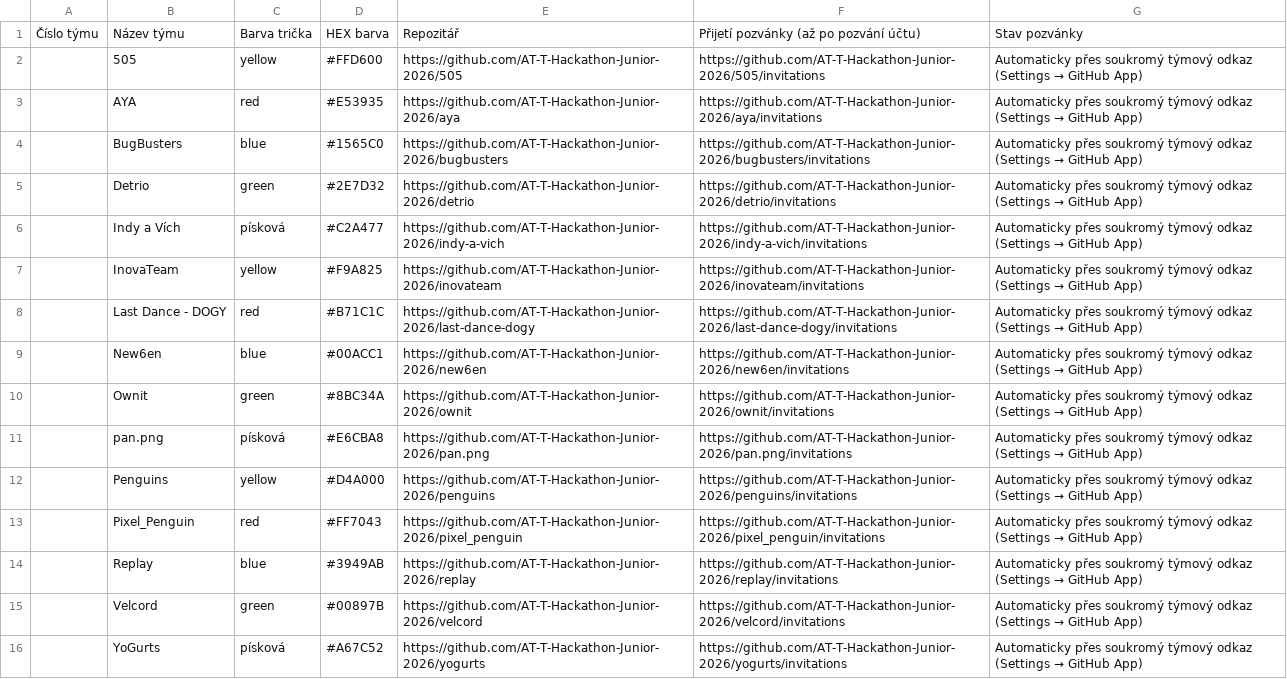
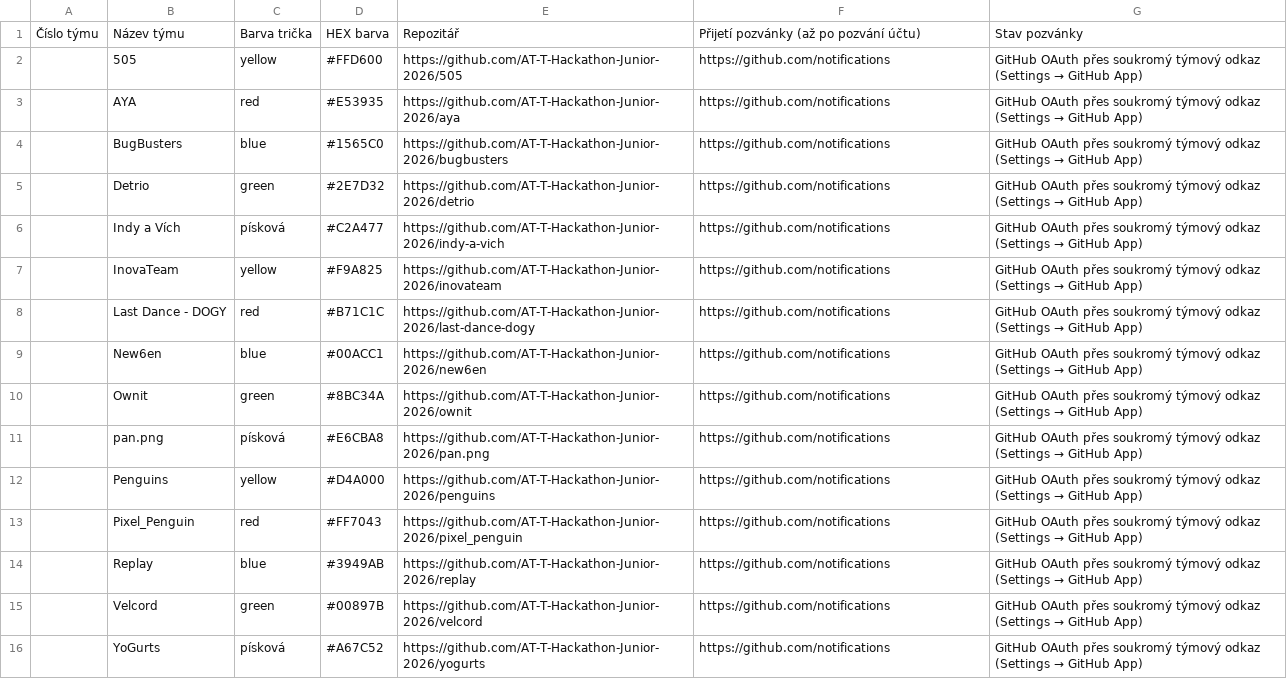
Before and after one commit to ArimDev/dashhack, a CSV file: docs/event-teams-2026.csv, drawn as a sheet.

Commit message:
docs: record live team OAuth deployment and refreshed private links

```diff
--- a/docs/event-teams-2026.csv
+++ b/docs/event-teams-2026.csv
@@ -1,16 +1,16 @@
 Číslo týmu;Název týmu;Barva trička;HEX barva;Repozitář;Přijetí pozvánky (až po pozvání účtu);Stav pozvánky
-;505;yellow;#FFD600;https://github.com/AT-T-Hackathon-Junior-2026/505;https://github.com/AT-T-Hackathon-Junior-2026/505/invitations;Automaticky přes soukromý týmový odkaz (Settings → GitHub App)
-;AYA;red;#E53935;https://github.com/AT-T-Hackathon-Junior-2026/aya;https://github.com/AT-T-Hackathon-Junior-2026/aya/invitations;Automaticky přes soukromý týmový odkaz (Settings → GitHub App)
-;BugBusters;blue;#1565C0;https://github.com/AT-T-Hackathon-Junior-2026/bugbusters;https://github.com/AT-T-Hackathon-Junior-2026/bugbusters/invitations;Automaticky přes soukromý týmový odkaz (Settings → GitHub App)
-;Detrio;green;#2E7D32;https://github.com/AT-T-Hackathon-Junior-2026/detrio;https://github.com/AT-T-Hackathon-Junior-2026/detrio/invitations;Automaticky přes soukromý týmový odkaz (Settings → GitHub App)
-;Indy a Vích;písková;#C2A477;https://github.com/AT-T-Hackathon-Junior-2026/indy-a-vich;https://github.com/AT-T-Hackathon-Junior-2026/indy-a-vich/invitations;Automaticky přes soukromý týmový odkaz (Settings → GitHub App)
-;InovaTeam;yellow;#F9A825;https://github.com/AT-T-Hackathon-Junior-2026/inovateam;https://github.com/AT-T-Hackathon-Junior-2026/inovateam/invitations;Automaticky přes soukromý týmový odkaz (Settings → GitHub App)
-;Last Dance - DOGY;red;#B71C1C;https://github.com/AT-T-Hackathon-Junior-2026/last-dance-dogy;https://github.com/AT-T-Hackathon-Junior-2026/last-dance-dogy/invitations;Automaticky přes soukromý týmový odkaz (Settings → GitHub App)
-;New6en;blue;#00ACC1;https://github.com/AT-T-Hackathon-Junior-2026/new6en;https://github.com/AT-T-Hackathon-Junior-2026/new6en/invitations;Automaticky přes soukromý týmový odkaz (Settings → GitHub App)
-;Ownit;green;#8BC34A;https://github.com/AT-T-Hackathon-Junior-2026/ownit;https://github.com/AT-T-Hackathon-Junior-2026/ownit/invitations;Automaticky přes soukromý týmový odkaz (Settings → GitHub App)
-;pan.png;písková;#E6CBA8;https://github.com/AT-T-Hackathon-Junior-2026/pan.png;https://github.com/AT-T-Hackathon-Junior-2026/pan.png/invitations;Automaticky přes soukromý týmový odkaz (Settings → GitHub App)
-;Penguins;yellow;#D4A000;https://github.com/AT-T-Hackathon-Junior-2026/penguins;https://github.com/AT-T-Hackathon-Junior-2026/penguins/invitations;Automaticky přes soukromý týmový odkaz (Settings → GitHub App)
-;Pixel_Penguin;red;#FF7043;https://github.com/AT-T-Hackathon-Junior-2026/pixel_penguin;https://github.com/AT-T-Hackathon-Junior-2026/pixel_penguin/invitations;Automaticky přes soukromý týmový odkaz (Settings → GitHub App)
-;Replay;blue;#3949AB;https://github.com/AT-T-Hackathon-Junior-2026/replay;https://github.com/AT-T-Hackathon-Junior-2026/replay/invitations;Automaticky přes soukromý týmový odkaz (Settings → GitHub App)
-;Velcord;green;#00897B;https://github.com/AT-T-Hackathon-Junior-2026/velcord;https://github.com/AT-T-Hackathon-Junior-2026/velcord/invitations;Automaticky přes soukromý týmový odkaz (Settings → GitHub App)
-;YoGurts;písková;#A67C52;https://github.com/AT-T-Hackathon-Junior-2026/yogurts;https://github.com/AT-T-Hackathon-Junior-2026/yogurts/invitations;Automaticky přes soukromý týmový odkaz (Settings → GitHub App)
+;505;yellow;#FFD600;https://github.com/AT-T-Hackathon-Junior-2026/505;https://github.com/notifications;GitHub OAuth přes soukromý týmový odkaz (Settings → GitHub App)
+;AYA;red;#E53935;https://github.com/AT-T-Hackathon-Junior-2026/aya;https://github.com/notifications;GitHub OAuth přes soukromý týmový odkaz (Settings → GitHub App)
+;BugBusters;blue;#1565C0;https://github.com/AT-T-Hackathon-Junior-2026/bugbusters;https://github.com/notifications;GitHub OAuth přes soukromý týmový odkaz (Settings → GitHub App)
+;Detrio;green;#2E7D32;https://github.com/AT-T-Hackathon-Junior-2026/detrio;https://github.com/notifications;GitHub OAuth přes soukromý týmový odkaz (Settings → GitHub App)
+;Indy a Vích;písková;#C2A477;https://github.com/AT-T-Hackathon-Junior-2026/indy-a-vich;https://github.com/notifications;GitHub OAuth přes soukromý týmový odkaz (Settings → GitHub App)
+;InovaTeam;yellow;#F9A825;https://github.com/AT-T-Hackathon-Junior-2026/inovateam;https://github.com/notifications;GitHub OAuth přes soukromý týmový odkaz (Settings → GitHub App)
+;Last Dance - DOGY;red;#B71C1C;https://github.com/AT-T-Hackathon-Junior-2026/last-dance-dogy;https://github.com/notifications;GitHub OAuth přes soukromý týmový odkaz (Settings → GitHub App)
+;New6en;blue;#00ACC1;https://github.com/AT-T-Hackathon-Junior-2026/new6en;https://github.com/notifications;GitHub OAuth přes soukromý týmový odkaz (Settings → GitHub App)
+;Ownit;green;#8BC34A;https://github.com/AT-T-Hackathon-Junior-2026/ownit;https://github.com/notifications;GitHub OAuth přes soukromý týmový odkaz (Settings → GitHub App)
+;pan.png;písková;#E6CBA8;https://github.com/AT-T-Hackathon-Junior-2026/pan.png;https://github.com/notifications;GitHub OAuth přes soukromý týmový odkaz (Settings → GitHub App)
+;Penguins;yellow;#D4A000;https://github.com/AT-T-Hackathon-Junior-2026/penguins;https://github.com/notifications;GitHub OAuth přes soukromý týmový odkaz (Settings → GitHub App)
+;Pixel_Penguin;red;#FF7043;https://github.com/AT-T-Hackathon-Junior-2026/pixel_penguin;https://github.com/notifications;GitHub OAuth přes soukromý týmový odkaz (Settings → GitHub App)
+;Replay;blue;#3949AB;https://github.com/AT-T-Hackathon-Junior-2026/replay;https://github.com/notifications;GitHub OAuth přes soukromý týmový odkaz (Settings → GitHub App)
+;Velcord;green;#00897B;https://github.com/AT-T-Hackathon-Junior-2026/velcord;https://github.com/notifications;GitHub OAuth přes soukromý týmový odkaz (Settings → GitHub App)
+;YoGurts;písková;#A67C52;https://github.com/AT-T-Hackathon-Junior-2026/yogurts;https://github.com/notifications;GitHub OAuth přes soukromý týmový odkaz (Settings → GitHub App)
```
Also changed, not shown: 3 other files.
